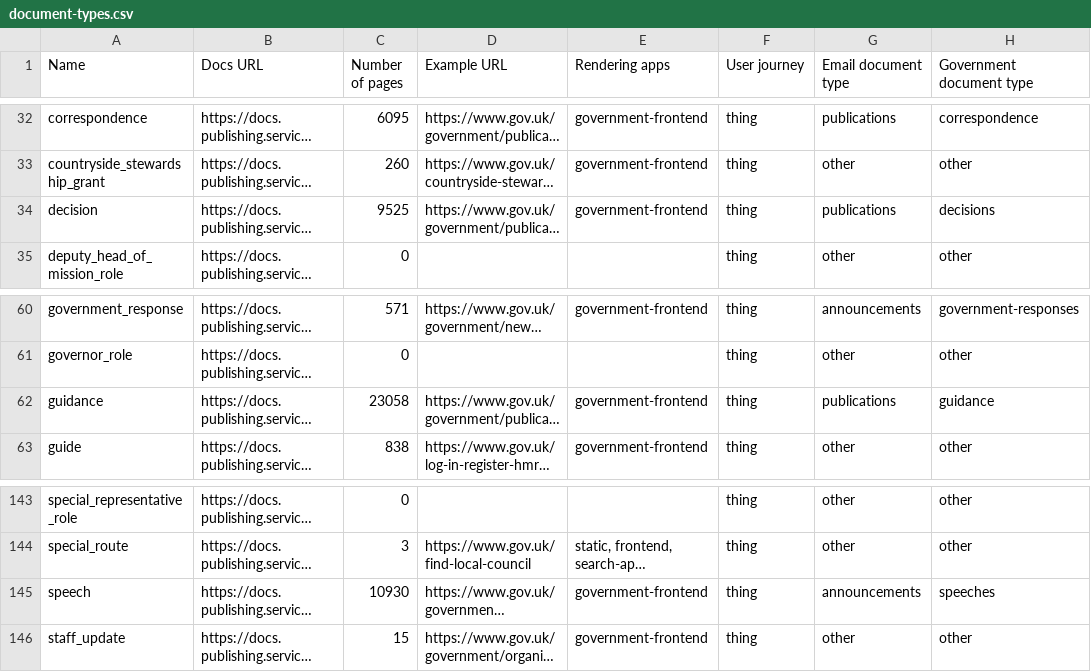
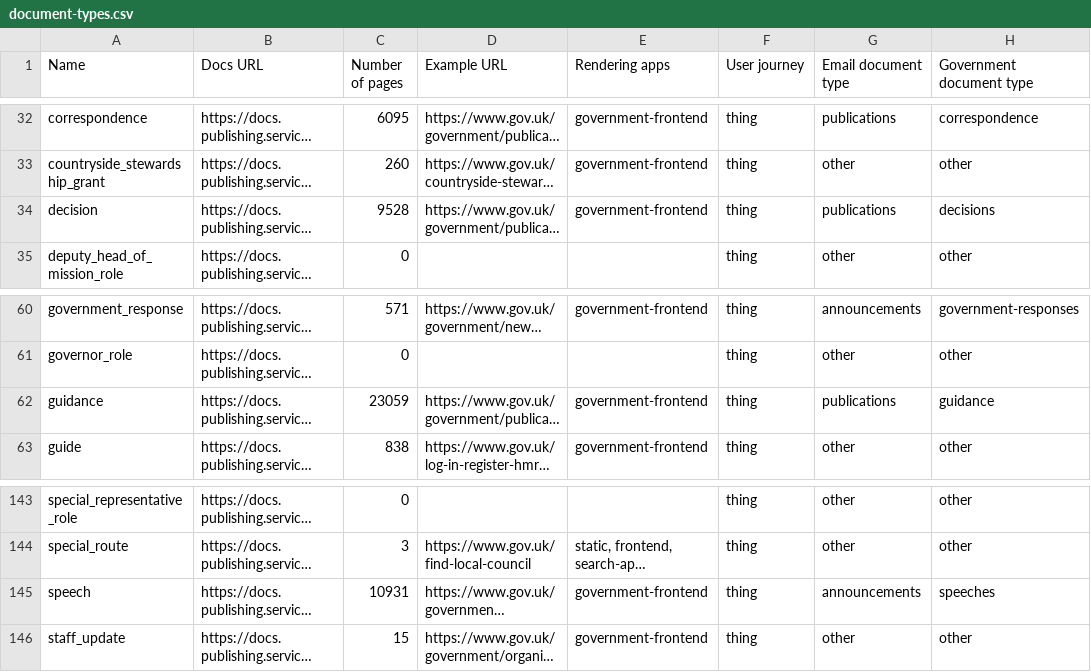
Before and after one commit to alphagov/govuk-developer-docs, a CSV file: document-types.csv, drawn as a sheet; only a part is shown, gaps mark what is left out; long unchanged cells end in …; the diff names each change by its address in the sheet, - before the commit and + after, or states it on an @@ line.

```diff
--- a/document-types.csv
+++ b/document-types.csv
-C34 (Number of pages): 9525
+C34 (Number of pages): 9528
-C62 (Number of pages): 23058
+C62 (Number of pages): 23059
-C145 (Number of pages): 10930
+C145 (Number of pages): 10931
```
Also changed, not shown: 9 other files.
